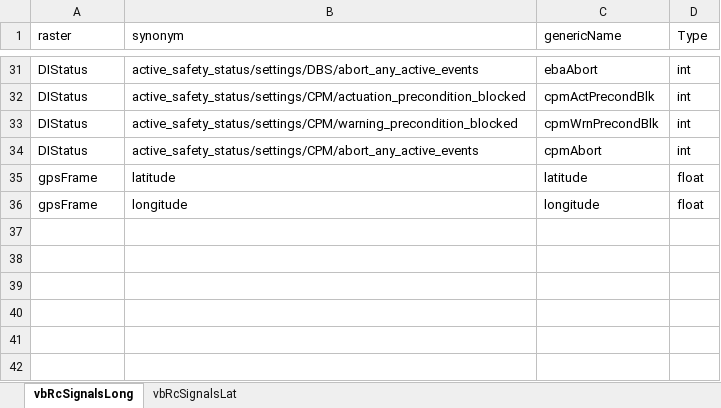
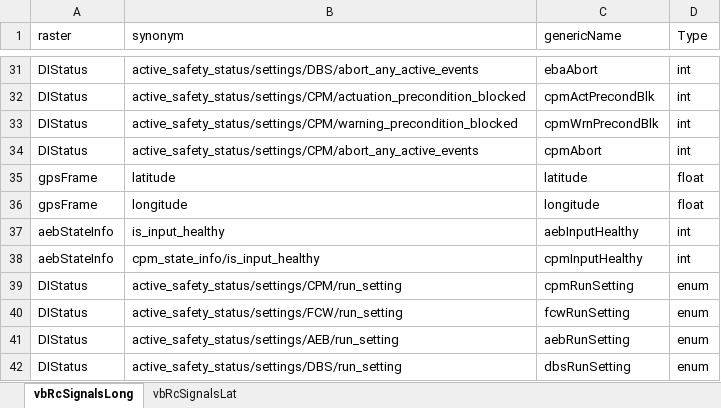
Before and after one commit to codeFarmerJack/AEB_KPI_Project, an Excel workbook: src/config/signal_map.xlsx, sheet vbRcSignalsLong, drawn as a sheet; only a part is shown, gaps mark what is left out; values as stored, in another font and other column widths than the file's, no borders; the diff names each change by its address in the sheet, - before the commit and + after, or states it on an @@ line.

Commit message:
add AEB cycle availability extraction and run_setting enum wiring

```diff
--- a/src/config/signal_map.xlsx (sheet vbRcSignalsLong)
+++ b/src/config/signal_map.xlsx (sheet vbRcSignalsLong)
+row 37: aebStateInfo | is_input_healthy | aebInputHealthy | int
+row 38: aebStateInfo | cpm_state_info/is_input_healthy | cpmInputHealthy | int
+row 39: DIStatus | active_safety_status/settings/CPM/run_setting | cpmRunSetting | enum
+row 40: DIStatus | active_safety_status/settings/FCW/run_setting | fcwRunSetting | enum
+row 41: DIStatus | active_safety_status/settings/AEB/run_setting | aebRunSetting | enum
+row 42: DIStatus | active_safety_status/settings/DBS/run_setting | dbsRunSetting | enum
```
Also changed, not shown: src/config/kpi_as_long.xlsx, 13 other files.
